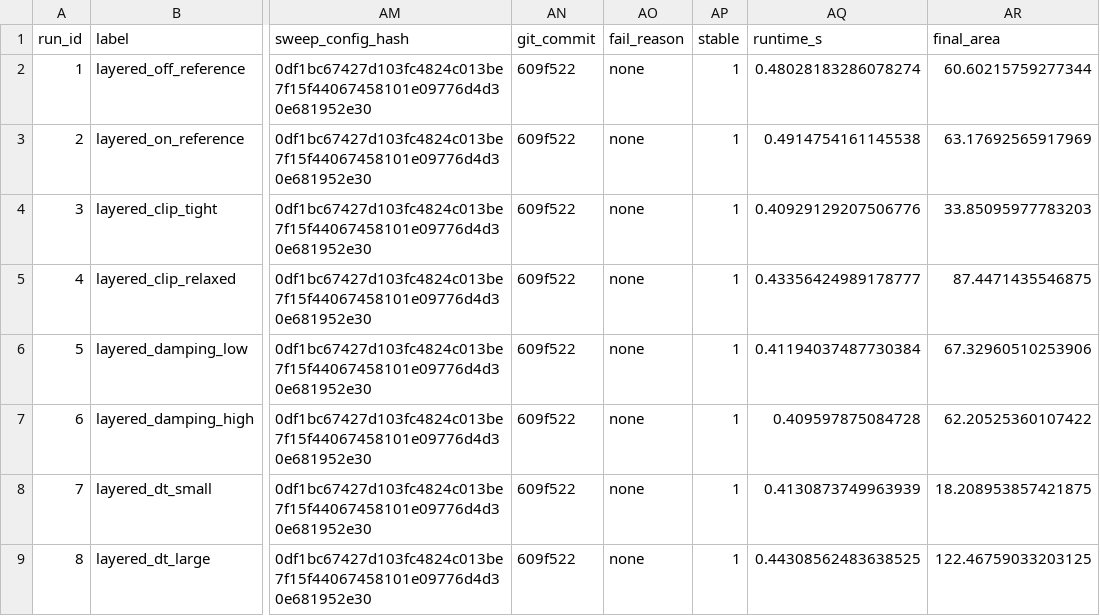
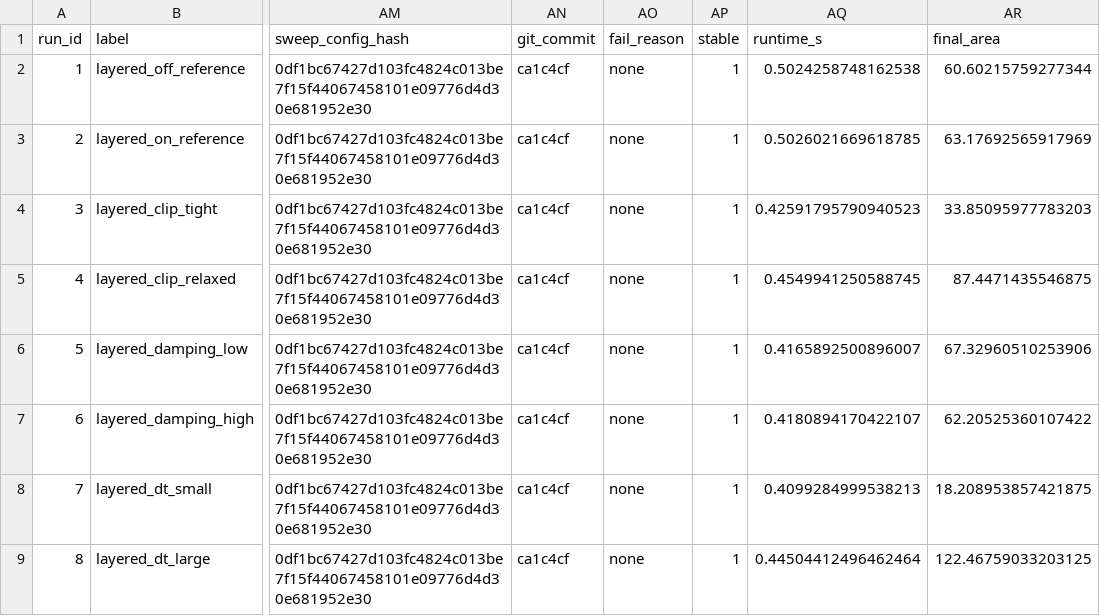
Before and after one commit to Sakeeb91/cortical-folding-sim, a CSV file: results/week5_layered_ablation.csv, drawn as a sheet; only a part is shown, gaps mark what is left out; the diff names each change by its address in the sheet, - before the commit and + after, or states it on an @@ line.

Commit message:
results: refresh week5 layered ablation csv

```diff
--- a/results/week5_layered_ablation.csv
+++ b/results/week5_layered_ablation.csv
-AN2:AN9 (git_commit): 609f522
+AN2:AN9 (git_commit): ca1c4cf
-AQ2 (runtime_s): 0.48028183286078274
+AQ2 (runtime_s): 0.5024258748162538
-AQ3 (runtime_s): 0.4914754161145538
+AQ3 (runtime_s): 0.5026021669618785
-AQ4 (runtime_s): 0.40929129207506776
+AQ4 (runtime_s): 0.42591795790940523
-AQ5 (runtime_s): 0.43356424989178777
+AQ5 (runtime_s): 0.4549941250588745
-AQ6 (runtime_s): 0.41194037487730384
+AQ6 (runtime_s): 0.4165892500896007
-AQ7 (runtime_s): 0.409597875084728
+AQ7 (runtime_s): 0.4180894170422107
-AQ8 (runtime_s): 0.4130873749963939
+AQ8 (runtime_s): 0.4099284999538213
-AQ9 (runtime_s): 0.44308562483638525
+AQ9 (runtime_s): 0.44504412496462464
```
